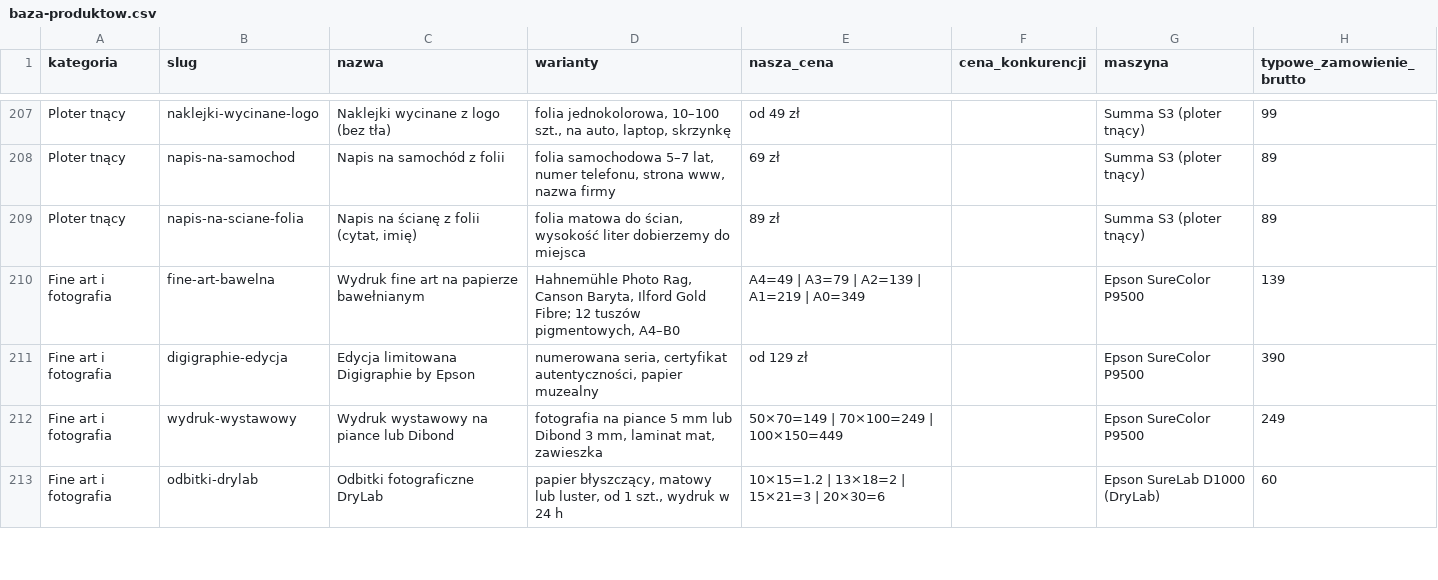
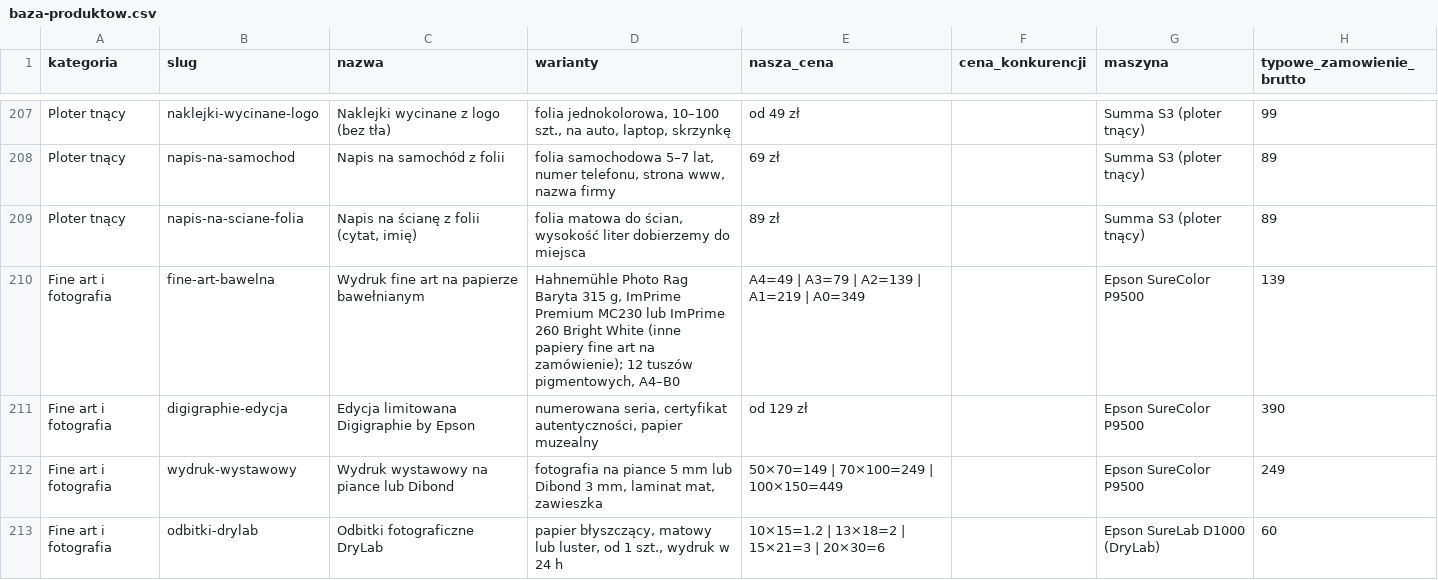
Before and after one commit to arturdombrowski79-boop/aiprints-sklep, a CSV file: data/baza-produktow.csv, drawn as a sheet; only a part is shown, gaps mark what is left out; the diff names each change by its address in the sheet, - before the commit and + after, or states it on an @@ line.

```diff
--- a/data/baza-produktow.csv
+++ b/data/baza-produktow.csv
-D210 (warianty): Hahnemühle Photo Rag, Canson Baryta, Ilford Gold Fibre; 12 tuszów…
+D210 (warianty): Hahnemühle Photo Rag Baryta 315 g, ImPrime Premium MC230 lub ImPrime 260 Bright White (inne papiery fine art na zamówienie); 12 tuszów…
```
Also changed, not shown: 3 other files.
